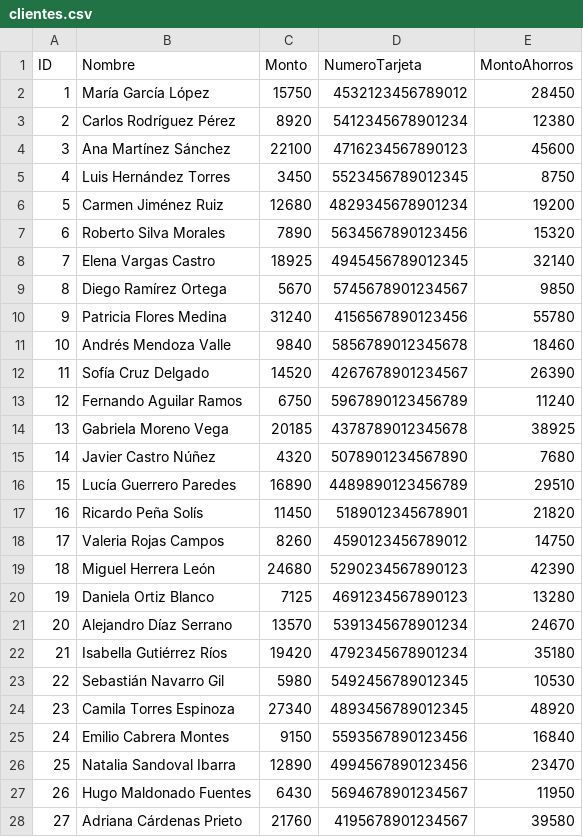
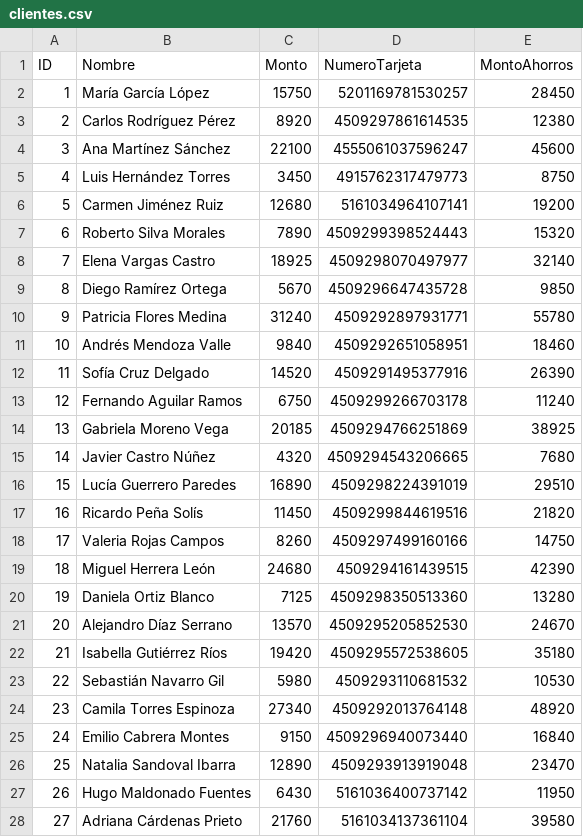
Before and after one commit to KEROJAM/Projecto-Final-EstructuraDeDatos, a CSV file: src/clientes.csv, drawn as a sheet; only a part is shown; the diff covers the shown part only.

Commit message:
changed cards

```diff
--- a/src/clientes.csv
+++ b/src/clientes.csv
@@ -1,28 +1,28 @@
 ID,Nombre,Monto,NumeroTarjeta,MontoAhorros
-1,María García López,15750,4532123456789012,28450
-2,Carlos Rodríguez Pérez,8920,5412345678901234,12380
-3,Ana Martínez Sánchez,22100,4716234567890123,45600
-4,Luis Hernández Torres,3450,5523456789012345,8750
-5,Carmen Jiménez Ruiz,12680,4829345678901234,19200
-6,Roberto Silva Morales,7890,5634567890123456,15320
-7,Elena Vargas Castro,18925,4945456789012345,32140
-8,Diego Ramírez Ortega,5670,5745678901234567,9850
-9,Patricia Flores Medina,31240,4156567890123456,55780
-10,Andrés Mendoza Valle,9840,5856789012345678,18460
-11,Sofía Cruz Delgado,14520,4267678901234567,26390
-12,Fernando Aguilar Ramos,6750,5967890123456789,11240
-13,Gabriela Moreno Vega,20185,4378789012345678,38925
-14,Javier Castro Núñez,4320,5078901234567890,7680
-15,Lucía Guerrero Paredes,16890,4489890123456789,29510
-16,Ricardo Peña Solís,11450,5189012345678901,21820
-17,Valeria Rojas Campos,8260,4590123456789012,14750
-18,Miguel Herrera León,24680,5290234567890123,42390
-19,Daniela Ortiz Blanco,7125,4691234567890123,13280
-20,Alejandro Díaz Serrano,13570,5391345678901234,24670
-21,Isabella Gutiérrez Ríos,19420,4792345678901234,35180
-22,Sebastián Navarro Gil,5980,5492456789012345,10530
-23,Camila Torres Espinoza,27340,4893456789012345,48920
-24,Emilio Cabrera Montes,9150,5593567890123456,16840
-25,Natalia Sandoval Ibarra,12890,4994567890123456,23470
-26,Hugo Maldonado Fuentes,6430,5694678901234567,11950
-27,Adriana Cárdenas Prieto,21760,4195678901234567,39580
+1,María García López,15750,5201169781530257,28450
+2,Carlos Rodríguez Pérez,8920,4509297861614535,12380
+3,Ana Martínez Sánchez,22100,4555061037596247,45600
+4,Luis Hernández Torres,3450,4915762317479773,8750
+5,Carmen Jiménez Ruiz,12680,5161034964107141,19200
+6,Roberto Silva Morales,7890,4509299398524443,15320
+7,Elena Vargas Castro,18925,4509298070497977,32140
+8,Diego Ramírez Ortega,5670,4509296647435728,9850
+9,Patricia Flores Medina,31240,4509292897931771,55780
+10,Andrés Mendoza Valle,9840,4509292651058951,18460
+11,Sofía Cruz Delgado,14520,4509291495377916,26390
+12,Fernando Aguilar Ramos,6750,4509299266703178,11240
+13,Gabriela Moreno Vega,20185,4509294766251869,38925
+14,Javier Castro Núñez,4320,4509294543206665,7680
+15,Lucía Guerrero Paredes,16890,4509298224391019,29510
+16,Ricardo Peña Solís,11450,4509299844619516,21820
+17,Valeria Rojas Campos,8260,4509297499160166,14750
+18,Miguel Herrera León,24680,4509294161439515,42390
+19,Daniela Ortiz Blanco,7125,4509298350513360,13280
+20,Alejandro Díaz Serrano,13570,4509295205852530,24670
+21,Isabella Gutiérrez Ríos,19420,4509295572538605,35180
+22,Sebastián Navarro Gil,5980,4509293110681532,10530
+23,Camila Torres Espinoza,27340,4509292013764148,48920
+24,Emilio Cabrera Montes,9150,4509296940073440,16840
+25,Natalia Sandoval Ibarra,12890,4509293913919048,23470
+26,Hugo Maldonado Fuentes,6430,5161036400737142,11950
+27,Adriana Cárdenas Prieto,21760,5161034137361104,39580
```
Also changed, not shown: 73 edited cells elsewhere in this file.
